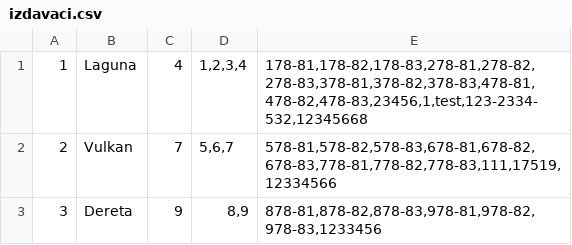
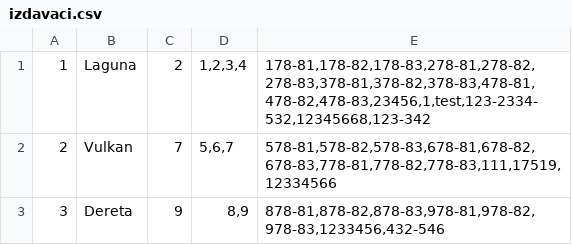
Before and after one commit to Napsay/Sajam-Knjiga, a CSV file: SajamKnjiga/Data/izdavaci.csv, drawn as a sheet.

```diff
--- a/SajamKnjiga/Data/izdavaci.csv
+++ b/SajamKnjiga/Data/izdavaci.csv
@@ -1,3 +1,3 @@
-1|Laguna|4|1,2,3,4|178-81,178-82,178-83,278-81,278-82,278-83,378-81,378-82,378-83,478-81,478-82,478-83,23456,1,test,123-2334-532,12345668
+1|Laguna|2|1,2,3,4|178-81,178-82,178-83,278-81,278-82,278-83,378-81,378-82,378-83,478-81,478-82,478-83,23456,1,test,123-2334-532,12345668,123-342
 2|Vulkan|7|5,6,7|578-81,578-82,578-83,678-81,678-82,678-83,778-81,778-82,778-83,111,17519,12334566
-3|Dereta|9|8,9|878-81,878-82,878-83,978-81,978-82,978-83,1233456
+3|Dereta|9|8,9|878-81,878-82,878-83,978-81,978-82,978-83,1233456,432-546
```
Also changed, not shown: SajamKnjiga/Data/addresses.csv, SajamKnjiga/Data/autor_knjiga.csv, 12 other files.
